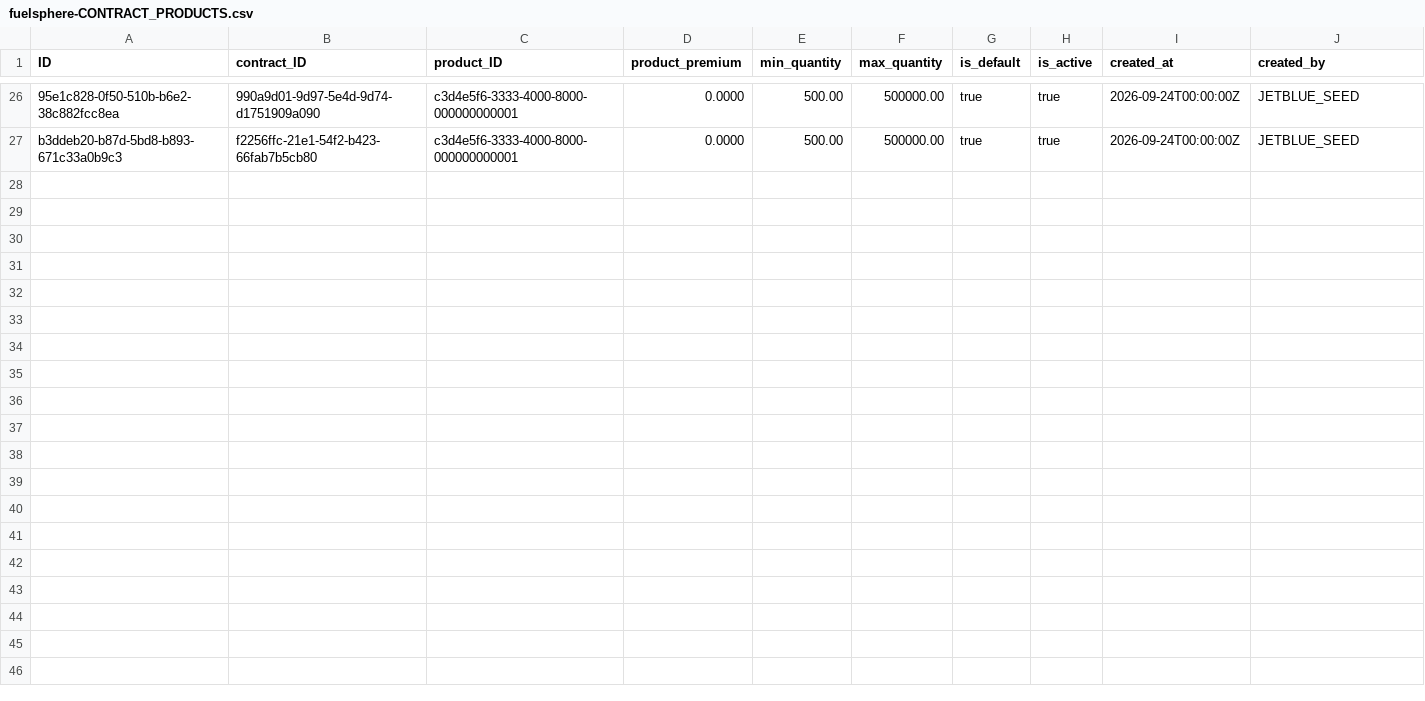
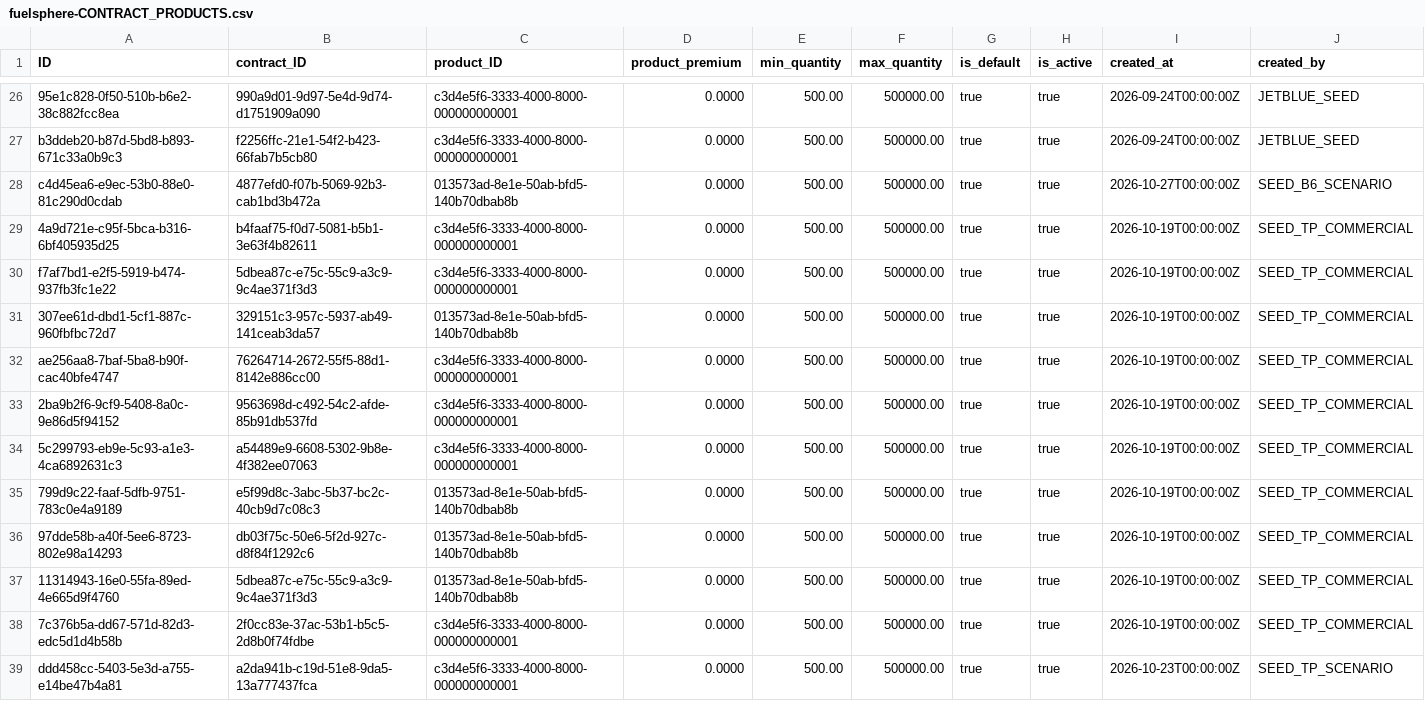
Before and after one commit to kalpesh0304/FuelSphere, a CSV file: db/data/fuelsphere-CONTRACT_PRODUCTS.csv, drawn as a sheet; only a part is shown, gaps mark what is left out; rows hold the shown columns only; the diff names each change by its address in the sheet, - before the commit and + after, or states it on an @@ line.

```diff
--- a/db/data/fuelsphere-CONTRACT_PRODUCTS.csv
+++ b/db/data/fuelsphere-CONTRACT_PRODUCTS.csv
+row 28: c4d45ea6-e9ec-53b0-88e0-81c290d0cdab | 4877efd0-f07b-5069-92b3-cab1bd3b472a | 013573ad-8e1e-50ab-bfd5-140b70dbab8b | 0.0000 | 500.00 | 500000.00 | true | true | 2026-10-27T00:00:00Z | SEED_B6_SCENARIO
+row 29: 4a9d721e-c95f-5bca-b316-6bf405935d25 | b4faaf75-f0d7-5081-b5b1-3e63f4b82611 | c3d4e5f6-3333-4000-8000-000000000001 | 0.0000 | 500.00 | 500000.00 | true | true | 2026-10-19T00:00:00Z | SEED_TP_COMMERCIAL
+row 30: f7af7bd1-e2f5-5919-b474-937fb3fc1e22 | 5dbea87c-e75c-55c9-a3c9-9c4ae371f3d3 | c3d4e5f6-3333-4000-8000-000000000001 | 0.0000 | 500.00 | 500000.00 | true | true | 2026-10-19T00:00:00Z | SEED_TP_COMMERCIAL
+row 31: 307ee61d-dbd1-5cf1-887c-960fbfbc72d7 | 329151c3-957c-5937-ab49-141ceab3da57 | 013573ad-8e1e-50ab-bfd5-140b70dbab8b | 0.0000 | 500.00 | 500000.00 | true | true | 2026-10-19T00:00:00Z | SEED_TP_COMMERCIAL
+row 32: ae256aa8-7baf-5ba8-b90f-cac40bfe4747 | 76264714-2672-55f5-88d1-8142e886cc00 | c3d4e5f6-3333-4000-8000-000000000001 | 0.0000 | 500.00 | 500000.00 | true | true | 2026-10-19T00:00:00Z | SEED_TP_COMMERCIAL
+row 33: 2ba9b2f6-9cf9-5408-8a0c-9e86d5f94152 | 9563698d-c492-54c2-afde-85b91db537fd | c3d4e5f6-3333-4000-8000-000000000001 | 0.0000 | 500.00 | 500000.00 | true | true | 2026-10-19T00:00:00Z | SEED_TP_COMMERCIAL
+row 34: 5c299793-eb9e-5c93-a1e3-4ca6892631c3 | a54489e9-6608-5302-9b8e-4f382ee07063 | c3d4e5f6-3333-4000-8000-000000000001 | 0.0000 | 500.00 | 500000.00 | true | true | 2026-10-19T00:00:00Z | SEED_TP_COMMERCIAL
+row 35: 799d9c22-faaf-5dfb-9751-783c0e4a9189 | e5f99d8c-3abc-5b37-bc2c-40cb9d7c08c3 | 013573ad-8e1e-50ab-bfd5-140b70dbab8b | 0.0000 | 500.00 | 500000.00 | true | true | 2026-10-19T00:00:00Z | SEED_TP_COMMERCIAL
+row 36: 97dde58b-a40f-5ee6-8723-802e98a14293 | db03f75c-50e6-5f2d-927c-d8f84f1292c6 | 013573ad-8e1e-50ab-bfd5-140b70dbab8b | 0.0000 | 500.00 | 500000.00 | true | true | 2026-10-19T00:00:00Z | SEED_TP_COMMERCIAL
+row 37: 11314943-16e0-55fa-89ed-4e665d9f4760 | 5dbea87c-e75c-55c9-a3c9-9c4ae371f3d3 | 013573ad-8e1e-50ab-bfd5-140b70dbab8b | 0.0000 | 500.00 | 500000.00 | true | true | 2026-10-19T00:00:00Z | SEED_TP_COMMERCIAL
+row 38: 7c376b5a-dd67-571d-82d3-edc5d1d4b58b | 2f0cc83e-37ac-53b1-b5c5-2d8b0f74fdbe | c3d4e5f6-3333-4000-8000-000000000001 | 0.0000 | 500.00 | 500000.00 | true | true | 2026-10-19T00:00:00Z | SEED_TP_COMMERCIAL
+row 39: ddd458cc-5403-5e3d-a755-e14be47b4a81 | a2da941b-c19d-51e8-9da5-13a777437fca | c3d4e5f6-3333-4000-8000-000000000001 | 0.0000 | 500.00 | 500000.00 | true | true | 2026-10-23T00:00:00Z | SEED_TP_SCENARIO
```
Also changed, not shown: db/data/fuelsphere-APU_USAGE.csv, db/data/fuelsphere-FORMULA_COMPONENTS.csv, 32 other files.
